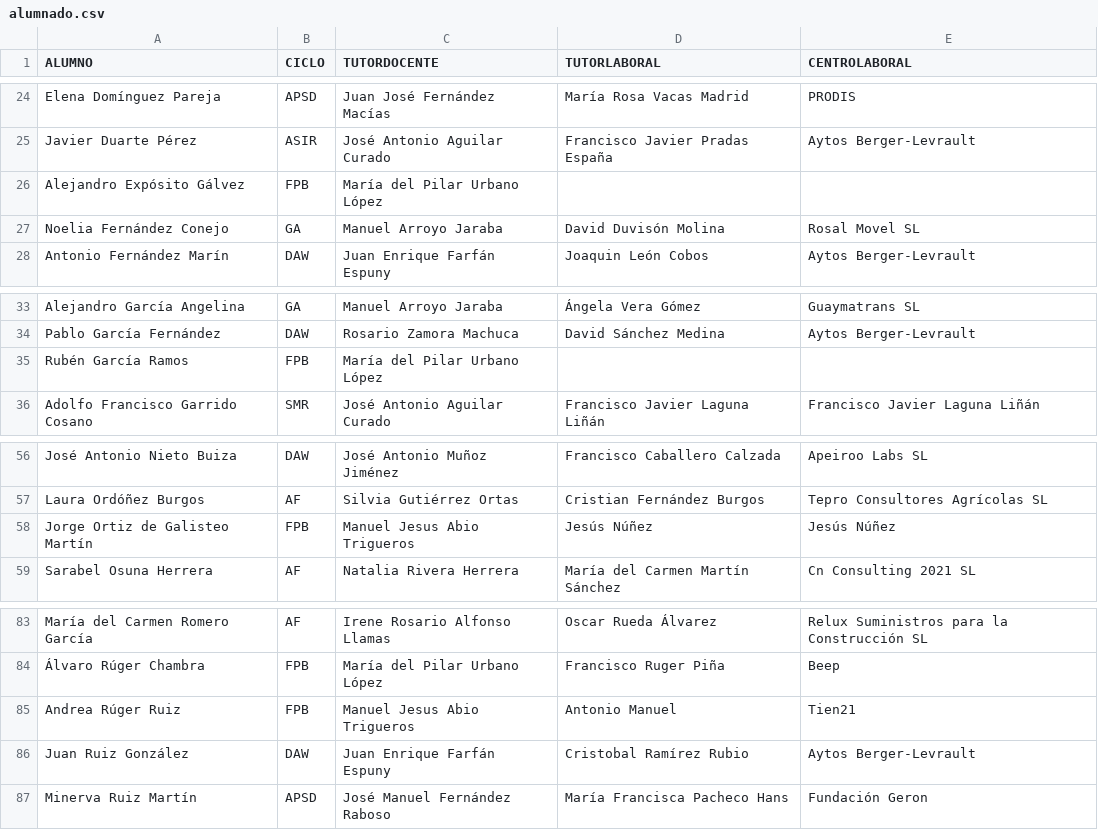
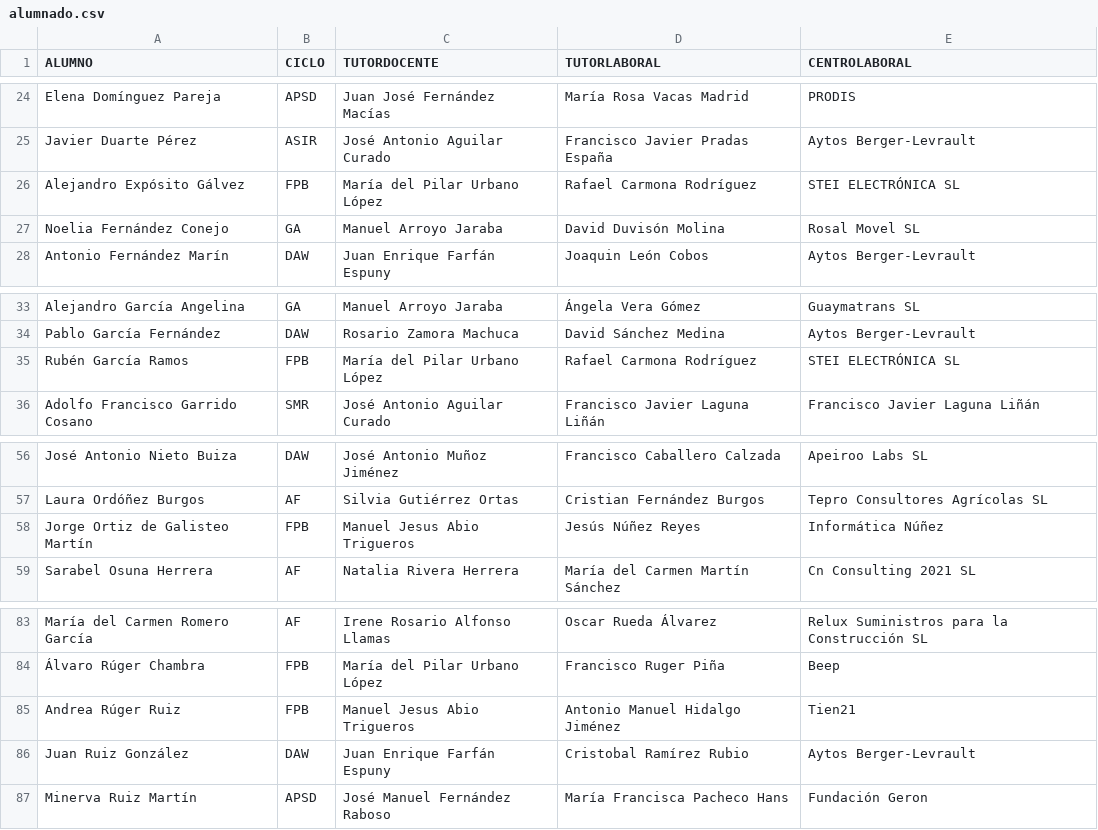
Before and after one commit to jamj2000/semana-fct, a CSV file: assets/alumnado.csv, drawn as a sheet; only a part is shown, gaps mark what is left out; the diff names each change by its address in the sheet, - before the commit and + after, or states it on an @@ line.

Commit message:
Update alumnado.csv

```diff
--- a/assets/alumnado.csv
+++ b/assets/alumnado.csv
-D26 (TUTORLABORAL): (empty)
+D26 (TUTORLABORAL): Rafael Carmona Rodríguez
-E26 (CENTROLABORAL): (empty)
+E26 (CENTROLABORAL): STEI ELECTRÓNICA SL
-D35 (TUTORLABORAL): (empty)
+D35 (TUTORLABORAL): Rafael Carmona Rodríguez
-E35 (CENTROLABORAL): (empty)
+E35 (CENTROLABORAL): STEI ELECTRÓNICA SL
-D58 (TUTORLABORAL): Jesús Núñez
+D58 (TUTORLABORAL): Jesús Núñez Reyes
-E58 (CENTROLABORAL): Jesús Núñez
+E58 (CENTROLABORAL): Informática Núñez
-D85 (TUTORLABORAL): Antonio Manuel
+D85 (TUTORLABORAL): Antonio Manuel Hidalgo Jiménez
```
